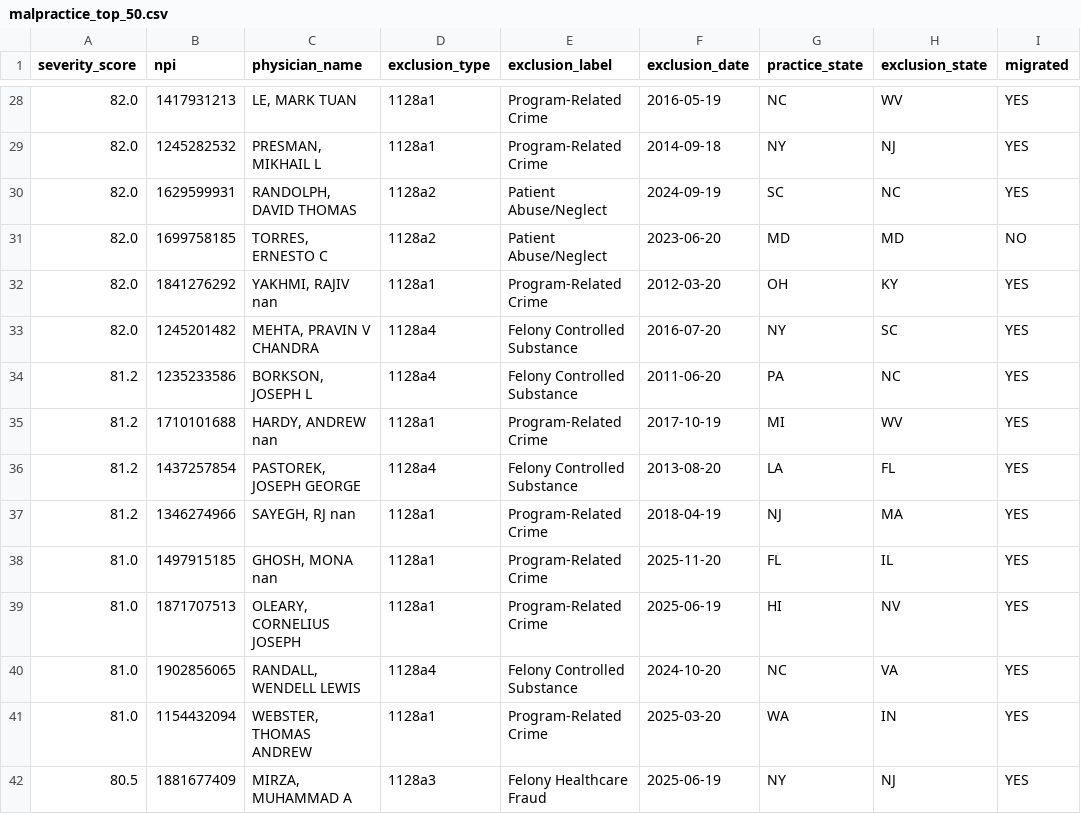
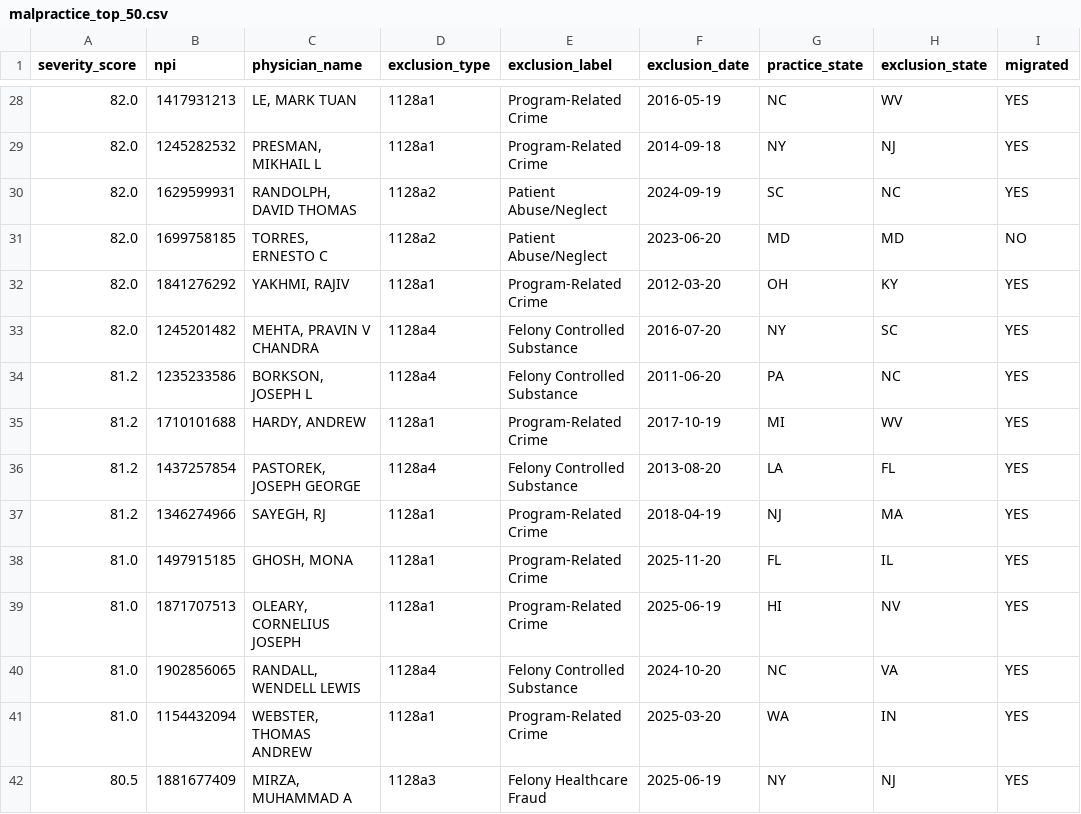
Before and after one commit to The-Public-Ledger/thepublicledgers.org, a CSV file: static/data/malpractice_top_50.csv, drawn as a sheet; only a part is shown, gaps mark what is left out; the diff covers the shown part only; the diff names each change by its address in the sheet, - before the commit and + after, or states it on an @@ line.

```diff
--- a/static/data/malpractice_top_50.csv
+++ b/static/data/malpractice_top_50.csv
-C32 (physician_name): YAKHMI, RAJIV nan
+C32 (physician_name): YAKHMI, RAJIV
-C35 (physician_name): HARDY, ANDREW nan
+C35 (physician_name): HARDY, ANDREW
-C37 (physician_name): SAYEGH, RJ nan
+C37 (physician_name): SAYEGH, RJ
-C38 (physician_name): GHOSH, MONA nan
+C38 (physician_name): GHOSH, MONA
```
Also changed, not shown: 8 edited cells elsewhere in this file, static/data/faith_deserts.csv, 57 other files.
